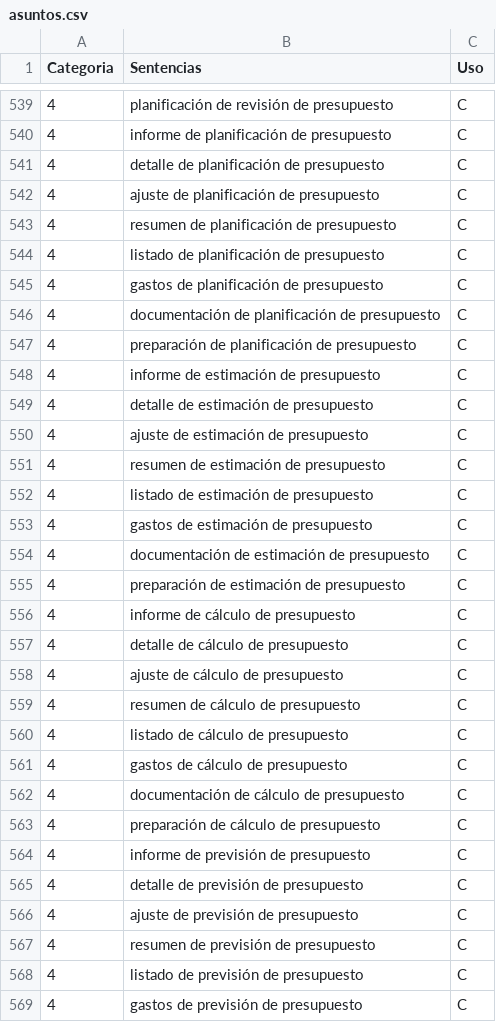
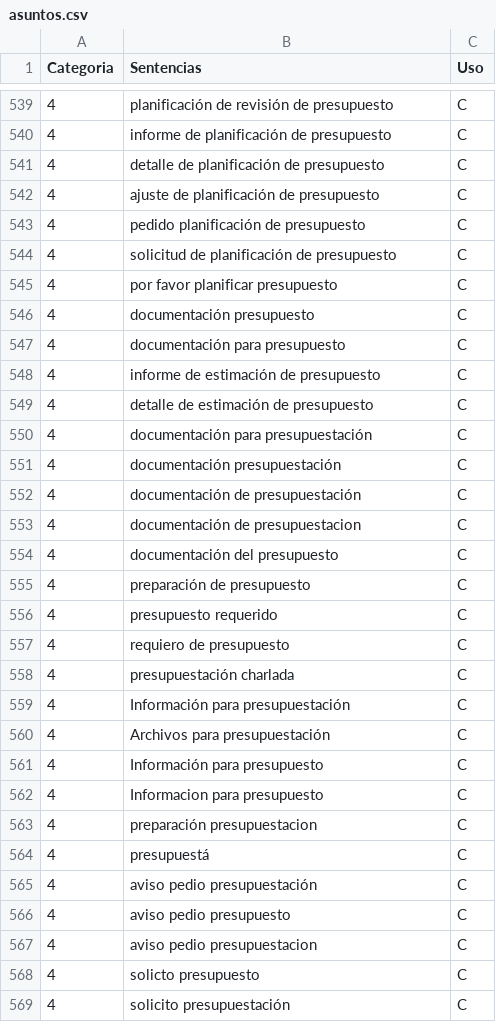
Before and after one commit to Denise-E/Natural_Language_Processing_TramitesAI, a CSV file: modelos/data/asuntos.csv, drawn as a sheet; only a part is shown, gaps mark what is left out; the diff covers the shown part only.

```diff
--- a/modelos/data/asuntos.csv
+++ b/modelos/data/asuntos.csv
@@ -542,28 +542,28 @@ Categoria,Sentencias,Uso
 4,ajuste de planificación de presupuesto,C
-4,resumen de planificación de presupuesto,C
-4,listado de planificación de presupuesto,C
-4,gastos de planificación de presupuesto,C
-4,documentación de planificación de presupuesto,C
-4,preparación de planificación de presupuesto,C
+4,pedido planificación de presupuesto,C
+4,solicitud de planificación de presupuesto,C
+4,por favor planificar presupuesto,C
+4,documentación presupuesto,C
+4,documentación para presupuesto,C
 4,informe de estimación de presupuesto,C
 4,detalle de estimación de presupuesto,C
-4,ajuste de estimación de presupuesto,C
-4,resumen de estimación de presupuesto,C
-4,listado de estimación de presupuesto,C
-4,gastos de estimación de presupuesto,C
-4,documentación de estimación de presupuesto,C
-4,preparación de estimación de presupuesto,C
-4,informe de cálculo de presupuesto,C
-4,detalle de cálculo de presupuesto,C
-4,ajuste de cálculo de presupuesto,C
-4,resumen de cálculo de presupuesto,C
-4,listado de cálculo de presupuesto,C
-4,gastos de cálculo de presupuesto,C
-4,documentación de cálculo de presupuesto,C
-4,preparación de cálculo de presupuesto,C
-4,informe de previsión de presupuesto,C
-4,detalle de previsión de presupuesto,C
-4,ajuste de previsión de presupuesto,C
-4,resumen de previsión de presupuesto,C
-4,listado de previsión de presupuesto,C
-4,gastos de previsión de presupuesto,C
+4,documentación para presupuestación,C
+4,documentación presupuestación,C
+4,documentación de presupuestación,C
+4,documentación de presupuestacion,C
+4,documentación del presupuesto,C
+4,preparación de presupuesto,C
+4,presupuesto requerido,C
+4,requiero de presupuesto,C
+4,presupuestación charlada,C
+4,Información para presupuestación,C
+4,Archivos para presupuestación,C
+4,Información para presupuesto,C
+4,Informacion para presupuesto,C
+4,preparación presupuestacion,C
+4,presupuestá,C
+4,aviso pedio presupuestación,C
+4,aviso pedio presupuesto,C
+4,aviso pedio presupuestacion,C
+4,solicto presupuesto,C
+4,solicito presupuestación,C
```
Also changed, not shown: 135 edited cells elsewhere in this file, 1 other file.
